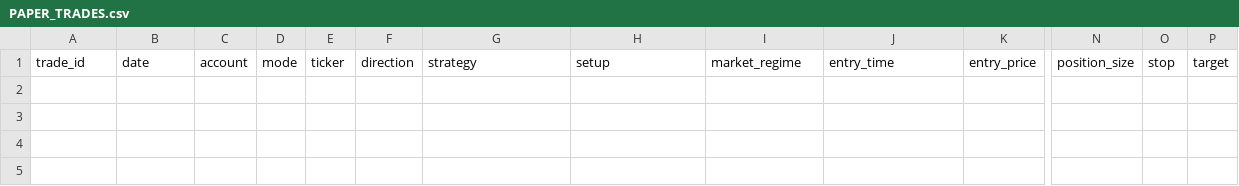
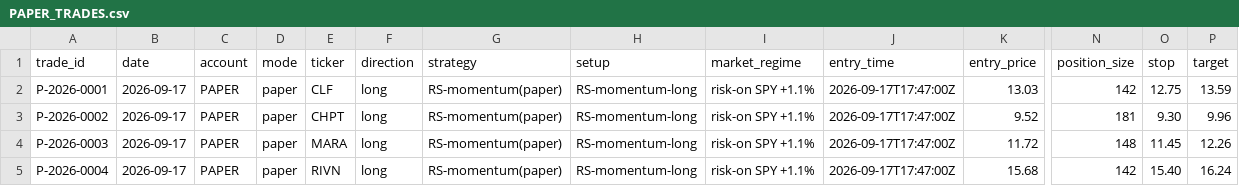
Before and after one commit to Taido097/Trading-Agent-, a CSV file: data/PAPER_TRADES.csv, drawn as a sheet; only a part is shown, gaps mark what is left out; rows hold the shown columns only; the diff names each change by its address in the sheet, - before the commit and + after, or states it on an @@ line.

```diff
--- a/data/PAPER_TRADES.csv
+++ b/data/PAPER_TRADES.csv
+row 2: P-2026-0001 | 2026-09-17 | PAPER | paper | CLF | long | RS-momentum(paper) | RS-momentum-long | risk-on SPY +1.1% | 2026-09-17T17:47:00Z | 13.03 | 142 | 12.75 | 13.59
+row 3: P-2026-0002 | 2026-09-17 | PAPER | paper | CHPT | long | RS-momentum(paper) | RS-momentum-long | risk-on SPY +1.1% | 2026-09-17T17:47:00Z | 9.52 | 181 | 9.30 | 9.96
+row 4: P-2026-0003 | 2026-09-17 | PAPER | paper | MARA | long | RS-momentum(paper) | RS-momentum-long | risk-on SPY +1.1% | 2026-09-17T17:47:00Z | 11.72 | 148 | 11.45 | 12.26
+row 5: P-2026-0004 | 2026-09-17 | PAPER | paper | RIVN | long | RS-momentum(paper) | RS-momentum-long | risk-on SPY +1.1% | 2026-09-17T17:47:00Z | 15.68 | 142 | 15.40 | 16.24
```
Also changed, not shown: 2 other files.
